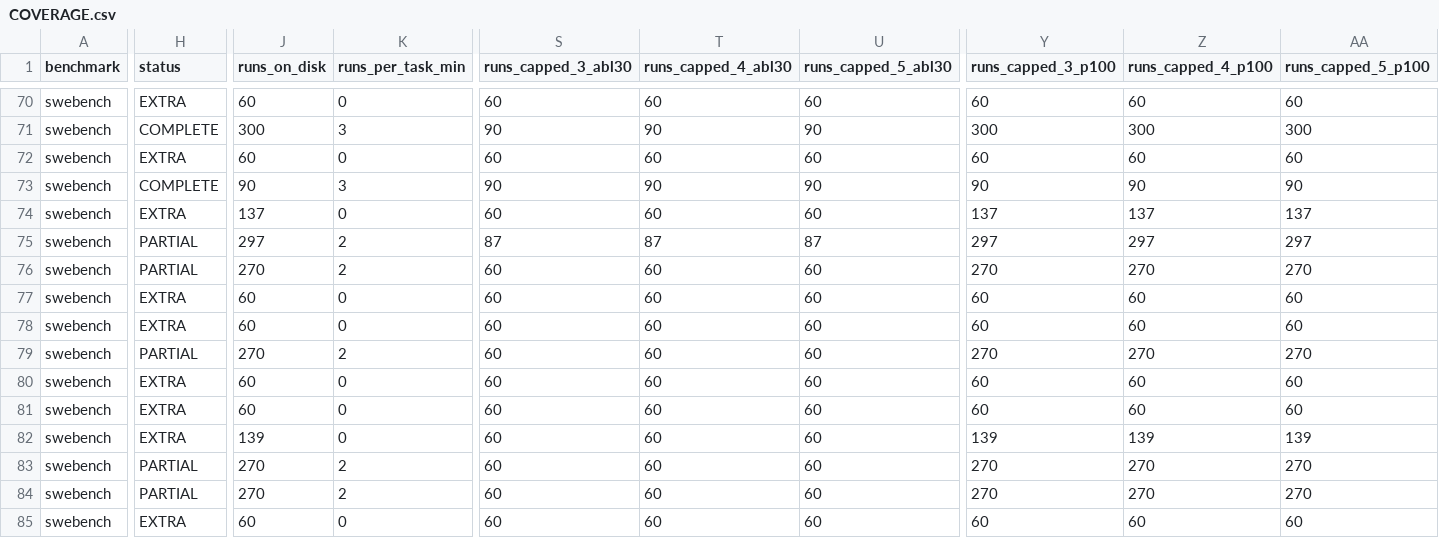
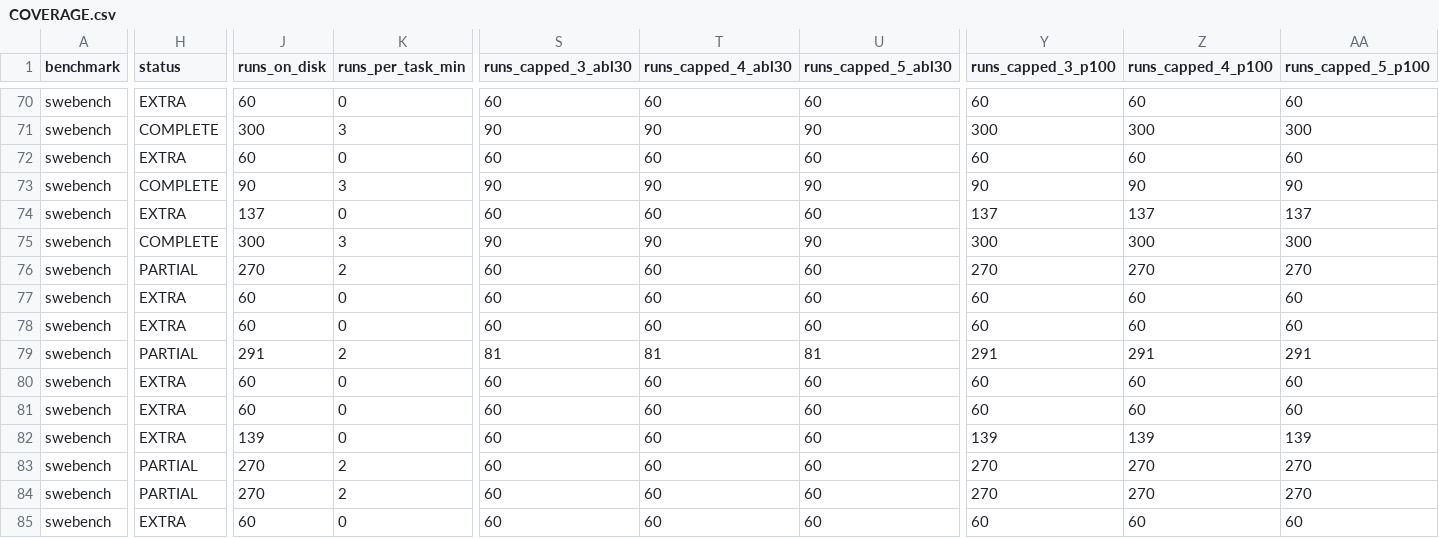
Before and after one commit to ritulS/agentCtx, a CSV file: COVERAGE.csv, drawn as a sheet; only a part is shown, gaps mark what is left out; the diff covers the shown part only; the diff names each change by its address in the sheet, - before the commit and + after, or states it on an @@ line.

Commit message:
data: update coverage dashboard (2026-08-27 20:00 CDT)

```diff
--- a/COVERAGE.csv
+++ b/COVERAGE.csv
-H75 (status): PARTIAL
+H75 (status): COMPLETE
-J75 (runs_on_disk): 297
+J75 (runs_on_disk): 300
-K75 (runs_per_task_min): 2
+K75 (runs_per_task_min): 3
-S75 (runs_capped_3_abl30): 87
+S75 (runs_capped_3_abl30): 90
-T75 (runs_capped_4_abl30): 87
+T75 (runs_capped_4_abl30): 90
-U75 (runs_capped_5_abl30): 87
+U75 (runs_capped_5_abl30): 90
-Y75 (runs_capped_3_p100): 297
+Y75 (runs_capped_3_p100): 300
-Z75 (runs_capped_4_p100): 297
+Z75 (runs_capped_4_p100): 300
-AA75 (runs_capped_5_p100): 297
+AA75 (runs_capped_5_p100): 300
-J79 (runs_on_disk): 270
+J79 (runs_on_disk): 291
-S79 (runs_capped_3_abl30): 60
+S79 (runs_capped_3_abl30): 81
-T79 (runs_capped_4_abl30): 60
+T79 (runs_capped_4_abl30): 81
-U79 (runs_capped_5_abl30): 60
+U79 (runs_capped_5_abl30): 81
-Y79 (runs_capped_3_p100): 270
+Y79 (runs_capped_3_p100): 291
-Z79 (runs_capped_4_p100): 270
+Z79 (runs_capped_4_p100): 291
-AA79 (runs_capped_5_p100): 270
+AA79 (runs_capped_5_p100): 291
```
Also changed, not shown: 1 edited cell elsewhere in this file.
